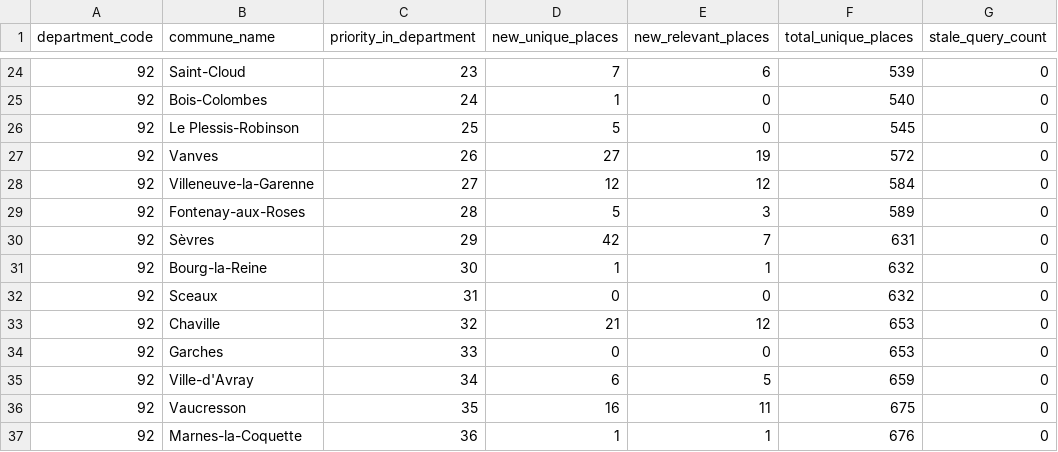
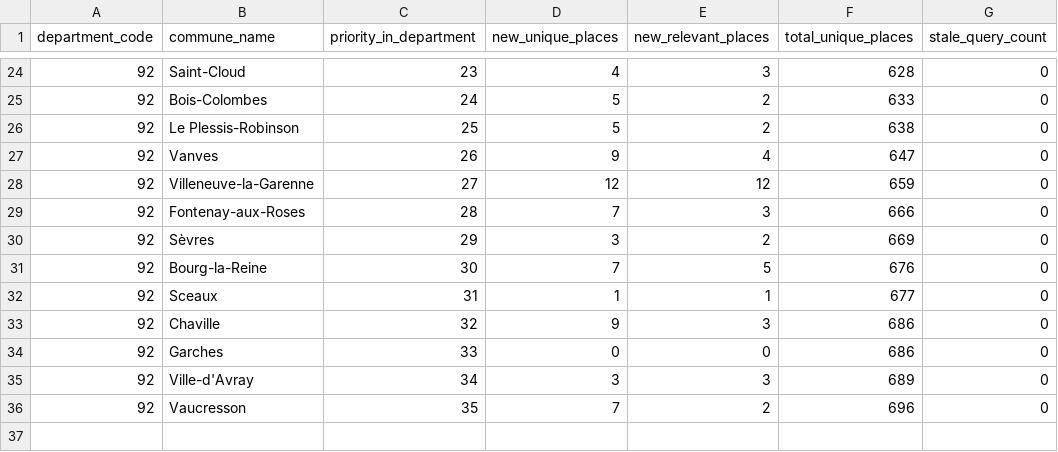
Before and after one commit to cincinellilu/naturocarte, a TSV file: imports/ile-de-france/google-maps/2026-03-23/department-92/naturocarte-idf-google-maps-2026-03-23-department-92-search-audit.tsv, drawn as a sheet; only a part is shown, gaps mark what is left out; the diff covers the shown part only.

```diff
--- a/imports/ile-de-france/google-maps/2026-03-23/department-92/naturocarte-idf-google-maps-2026-03-23-department-92-search-audit.tsv
+++ b/imports/ile-de-france/google-maps/2026-03-23/department-92/naturocarte-idf-google-maps-2026-03-23-department-92-search-audit.tsv
@@ -24,14 +24,13 @@ department_code	commune_name	priority_in_department	new_unique_places	new_releva
-92	Saint-Cloud	23	7	6	539	0
-92	Bois-Colombes	24	1	0	540	0
-92	Le Plessis-Robinson	25	5	0	545	0
-92	Vanves	26	27	19	572	0
-92	Villeneuve-la-Garenne	27	12	12	584	0
-92	Fontenay-aux-Roses	28	5	3	589	0
-92	Sèvres	29	42	7	631	0
-92	Bourg-la-Reine	30	1	1	632	0
-92	Sceaux	31	0	0	632	0
-92	Chaville	32	21	12	653	0
-92	Garches	33	0	0	653	0
-92	Ville-d'Avray	34	6	5	659	0
-92	Vaucresson	35	16	11	675	0
-92	Marnes-la-Coquette	36	1	1	676	0
+92	Saint-Cloud	23	4	3	628	0
+92	Bois-Colombes	24	5	2	633	0
+92	Le Plessis-Robinson	25	5	2	638	0
+92	Vanves	26	9	4	647	0
+92	Villeneuve-la-Garenne	27	12	12	659	0
+92	Fontenay-aux-Roses	28	7	3	666	0
+92	Sèvres	29	3	2	669	0
+92	Bourg-la-Reine	30	7	5	676	0
+92	Sceaux	31	1	1	677	0
+92	Chaville	32	9	3	686	0
+92	Garches	33	0	0	686	0
+92	Ville-d'Avray	34	3	3	689	0
+92	Vaucresson	35	7	2	696	0
```
Also changed, not shown: 62 edited cells elsewhere in this file, imports/ile-de-france/google-maps/2026-03-23/department-92/naturocarte-idf-google-maps-2026-03-23-department-92.tsv, 27 other files.
